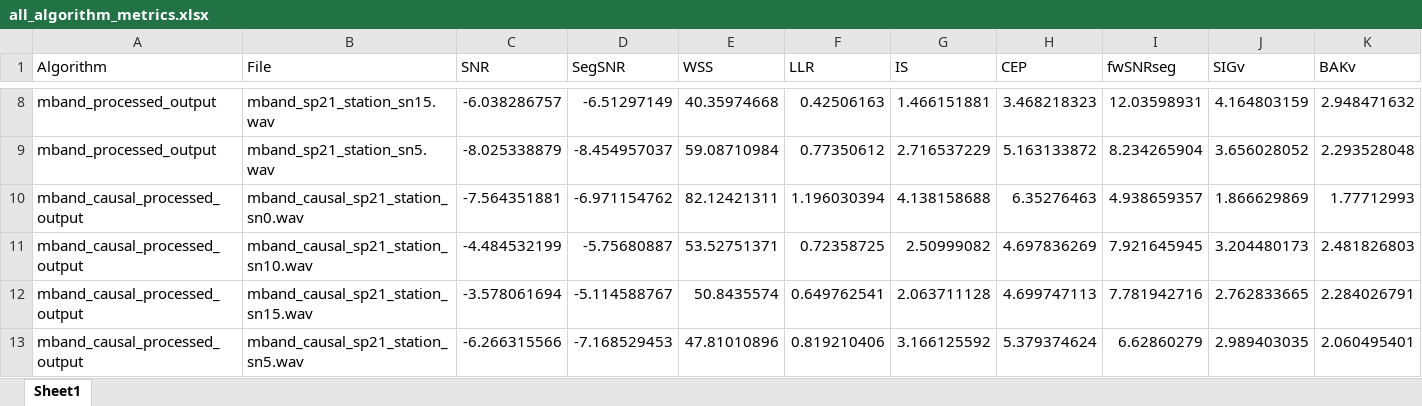
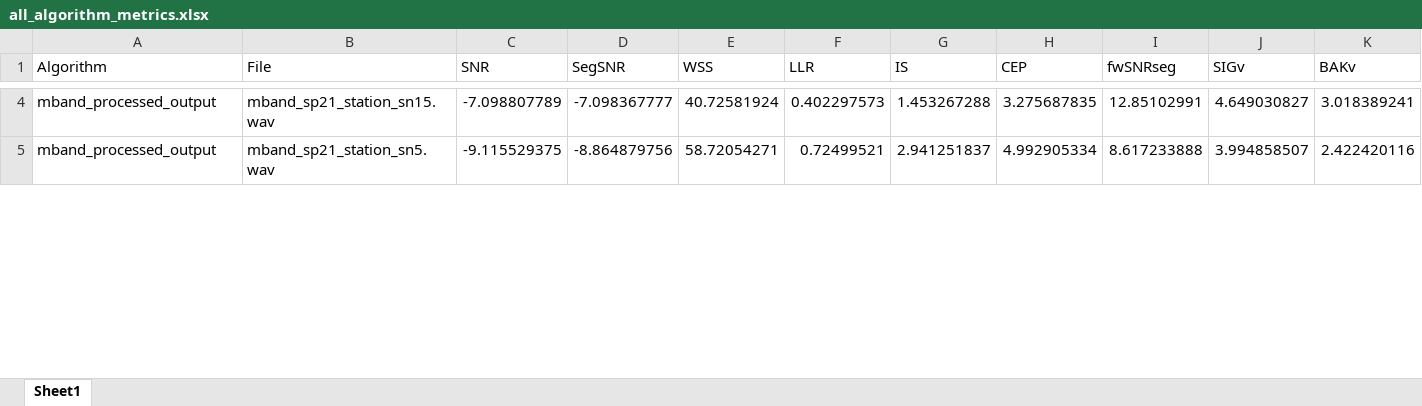
Before and after one commit to LibertyKapungu/PROJECT-25P85, an Excel workbook: Random/Matlab2025Files/SS/all_algorithm_metrics.xlsx, sheet Sheet1, drawn as a sheet; only a part is shown, gaps mark what is left out; values as stored, in another font and other column widths than the file's, no borders; removed rows and columns are numbered as before the commit, all else as after; rows hold the shown columns only; the diff covers the shown part only; the diff names each change by its address in the sheet, - before the commit and + after, or states it on an @@ line.

Commit message:
feat: Basic mband.py working.

```diff
--- a/Random/Matlab2025Files/SS/all_algorithm_metrics.xlsx (sheet Sheet1)
+++ b/Random/Matlab2025Files/SS/all_algorithm_metrics.xlsx (sheet Sheet1)
-C4 (SNR): -6.038286757
+C4 (SNR): -7.098807789
-D4 (SegSNR): -6.51297149
+D4 (SegSNR): -7.098367777
-E4 (WSS): 40.35974668
+E4 (WSS): 40.72581924
-F4 (LLR): 0.42506163
+F4 (LLR): 0.402297573
-G4 (IS): 1.466151881
+G4 (IS): 1.453267288
-H4 (CEP): 3.468218323
+H4 (CEP): 3.275687835
-I4 (fwSNRseg): 12.03598931
+I4 (fwSNRseg): 12.85102991
-J4 (SIGv): 4.164803159
+J4 (SIGv): 4.649030827
-K4 (BAKv): 2.948471632
+K4 (BAKv): 3.018389241
-C5 (SNR): -8.025338879
+C5 (SNR): -9.115529375
-D5 (SegSNR): -8.454957037
+D5 (SegSNR): -8.864879756
-E5 (WSS): 59.08710984
+E5 (WSS): 58.72054271
-F5 (LLR): 0.77350612
+F5 (LLR): 0.72499521
-G5 (IS): 2.716537229
+G5 (IS): 2.941251837
-H5 (CEP): 5.163133872
+H5 (CEP): 4.992905334
-I5 (fwSNRseg): 8.234265904
+I5 (fwSNRseg): 8.617233888
-J5 (SIGv): 3.656028052
+J5 (SIGv): 3.994858507
-K5 (BAKv): 2.293528048
+K5 (BAKv): 2.422420116
-row 10: mband_causal_processed_output | mband_causal_sp21_station_sn0.wav | -7.564351881 | -6.971154762 | 82.12421311 | 1.196030394 | 4.138158688 | 6.35276463 | 4.938659357 | 1.866629869 | 1.77712993
-row 11: mband_causal_processed_output | mband_causal_sp21_station_sn10.wav | -4.484532199 | -5.75680887 | 53.52751371 | 0.72358725 | 2.50999082 | 4.697836269 | 7.921645945 | 3.204480173 | 2.481826803
-row 12: mband_causal_processed_output | mband_causal_sp21_station_sn15.wav | -3.578061694 | -5.114588767 | 50.8435574 | 0.649762541 | 2.063711128 | 4.699747113 | 7.781942716 | 2.762833665 | 2.284026791
-row 13: mband_causal_processed_output | mband_causal_sp21_station_sn5.wav | -6.266315566 | -7.168529453 | 47.81010896 | 0.819210406 | 3.166125592 | 5.379374624 | 6.62860279 | 2.989403035 | 2.060495401
```
Also changed, not shown: 4 added rows, 4 removed rows and 70 edited cells elsewhere in this sheet, 42 other files.
